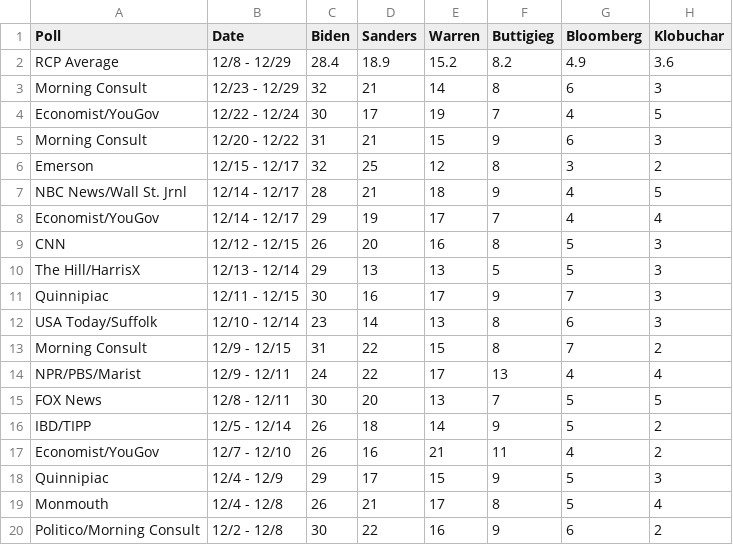
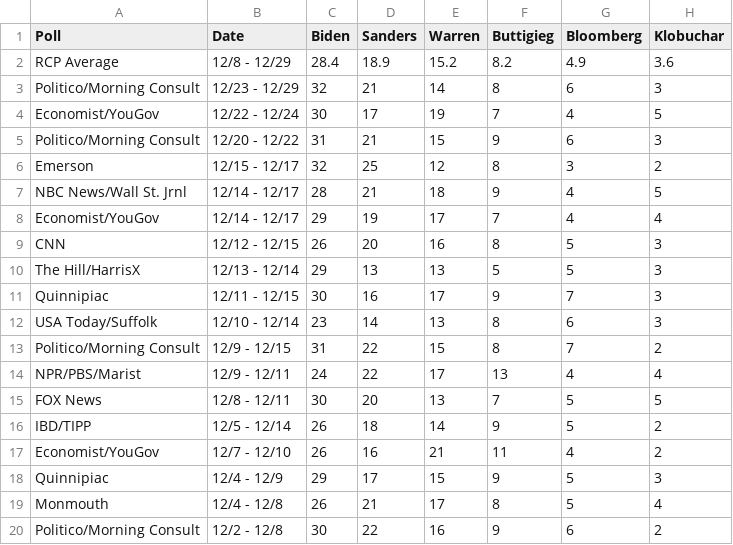
Before and after one commit to czhu12/democratic_debates, a TSV file: polls.tsv, drawn as a sheet; only a part is shown; the diff names each change by its address in the sheet, - before the commit and + after, or states it on an @@ line.

```diff
--- a/polls.tsv
+++ b/polls.tsv
-A3 (Poll): Morning Consult
+A3 (Poll): Politico/Morning Consult
-A5 (Poll): Morning Consult
+A5 (Poll): Politico/Morning Consult
-A13 (Poll): Morning Consult
+A13 (Poll): Politico/Morning Consult
```
Also changed, not shown: 11 other files.
